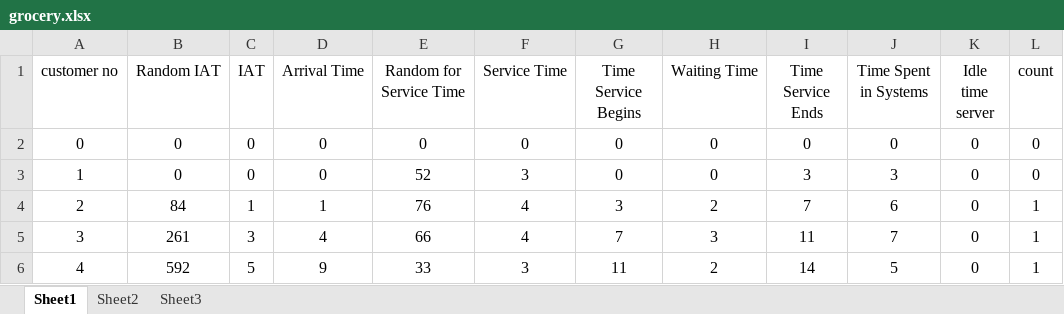
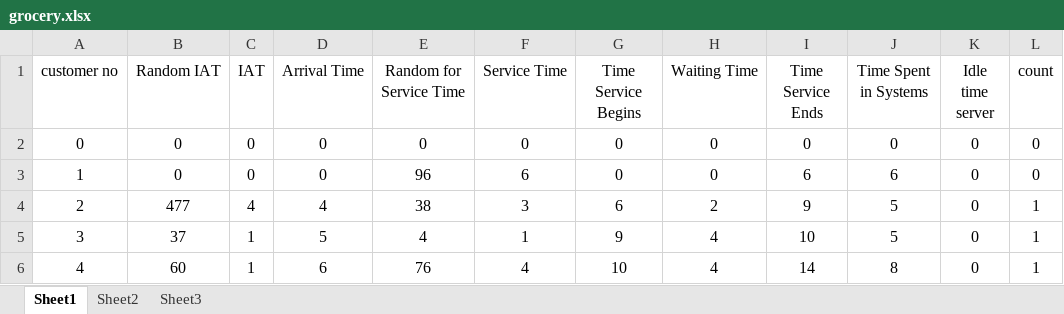
Before and after one commit to kaiumuddin/fall-2022, an Excel workbook: Simulation_Lab/mid_lab_1/grocery.xlsx, sheet Sheet1, drawn as a sheet; only a part is shown; values as stored, in another font and other column widths than the file's, no borders; the diff covers the shown part only; the diff names each change by its address in the sheet, - before the commit and + after, or states it on an @@ line.

Commit message:
simulation edited

```diff
--- a/Simulation_Lab/mid_lab_1/grocery.xlsx (sheet Sheet1)
+++ b/Simulation_Lab/mid_lab_1/grocery.xlsx (sheet Sheet1)
-E3 (Random for Service Time): 52
+E3 (Random for Service Time): 96
-F3 (Service Time): 3
+F3 (Service Time): 6
-I3 (Time Service Ends): 3
+I3 (Time Service Ends): 6
-J3 (Time Spent in Systems): 3
+J3 (Time Spent in Systems): 6
-B4 (Random IAT): 84
+B4 (Random IAT): 477
-C4 (IAT): 1
+C4 (IAT): 4
-D4 (Arrival Time): 1
+D4 (Arrival Time): 4
-E4 (Random for Service Time): 76
+E4 (Random for Service Time): 38
-F4 (Service Time): 4
+F4 (Service Time): 3
-G4 (Time Service Begins): 3
+G4 (Time Service Begins): 6
-I4 (Time Service Ends): 7
+I4 (Time Service Ends): 9
-J4 (Time Spent in Systems): 6
+J4 (Time Spent in Systems): 5
-B5 (Random IAT): 261
+B5 (Random IAT): 37
-C5 (IAT): 3
+C5 (IAT): 1
-D5 (Arrival Time): 4
+D5 (Arrival Time): 5
-E5 (Random for Service Time): 66
+E5 (Random for Service Time): 4
-F5 (Service Time): 4
+F5 (Service Time): 1
-G5 (Time Service Begins): 7
+G5 (Time Service Begins): 9
-H5 (Waiting Time): 3
+H5 (Waiting Time): 4
-I5 (Time Service Ends): 11
+I5 (Time Service Ends): 10
-J5 (Time Spent in Systems): 7
+J5 (Time Spent in Systems): 5
-B6 (Random IAT): 592
+B6 (Random IAT): 60
-C6 (IAT): 5
+C6 (IAT): 1
-D6 (Arrival Time): 9
+D6 (Arrival Time): 6
-E6 (Random for Service Time): 33
+E6 (Random for Service Time): 76
-F6 (Service Time): 3
+F6 (Service Time): 4
-G6 (Time Service Begins): 11
+G6 (Time Service Begins): 10
-H6 (Waiting Time): 2
+H6 (Waiting Time): 4
-J6 (Time Spent in Systems): 5
+J6 (Time Spent in Systems): 8
```
Also changed, not shown: 2 added rows, 2 removed rows, 27 edited cells and merged cells elsewhere in this sheet, formulas that keep their value, 2 other files.
